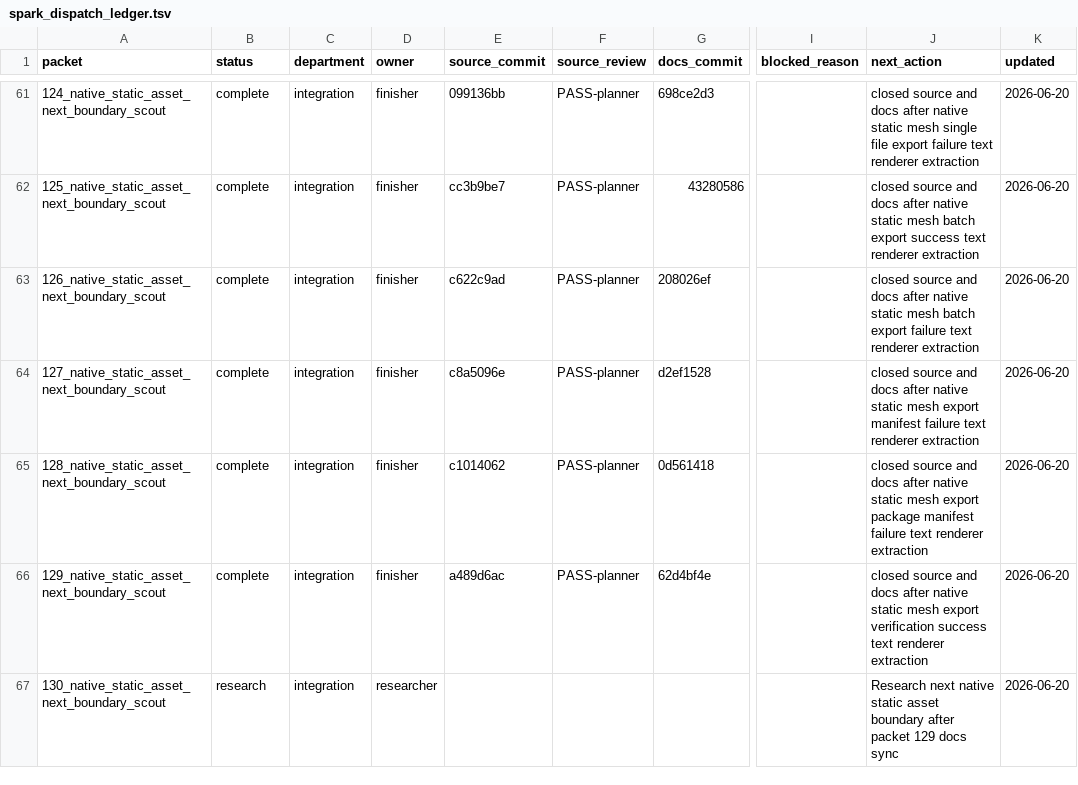
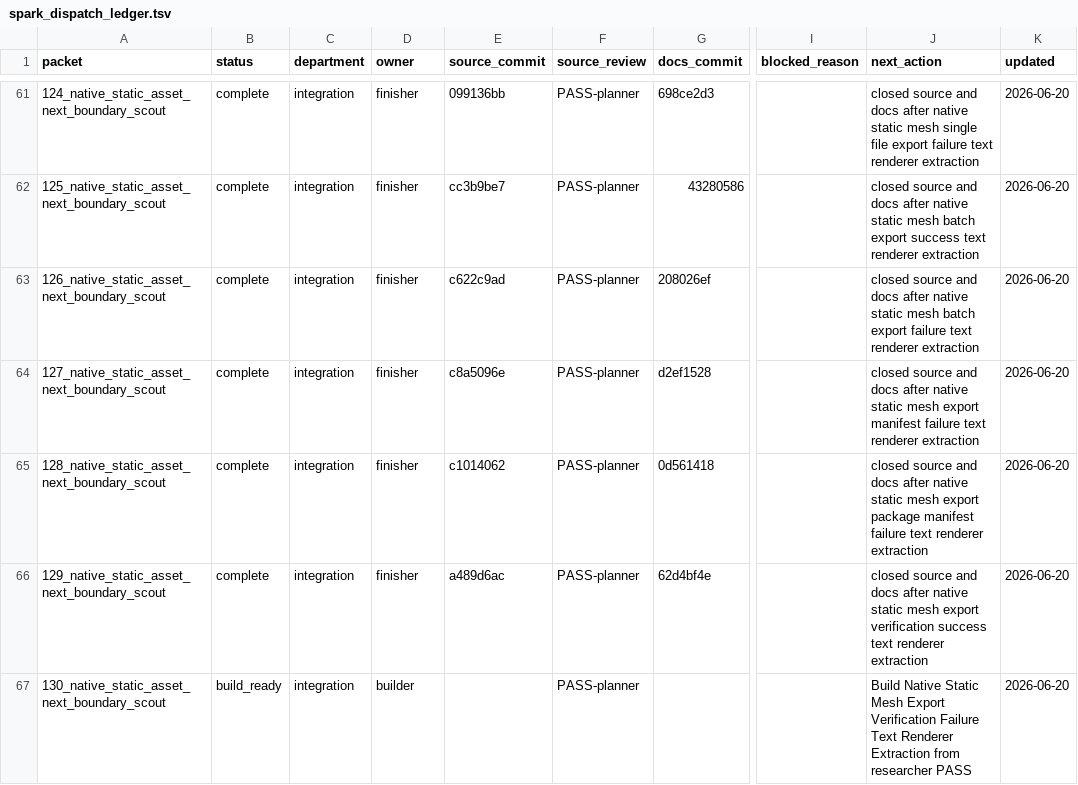
Before and after one commit to KOGA-ryu/iggy, a TSV file: engine/research/departments/integration/spark_dispatch_ledger.tsv, drawn as a sheet; only a part is shown, gaps mark what is left out; the diff names each change by its address in the sheet, - before the commit and + after, or states it on an @@ line.

Commit message:
Release static mesh export verification failure text build

```diff
--- a/engine/research/departments/integration/spark_dispatch_ledger.tsv
+++ b/engine/research/departments/integration/spark_dispatch_ledger.tsv
-B67 (status): research
+B67 (status): build_ready
-D67 (owner): researcher
+D67 (owner): builder
-F67 (source_review): (empty)
+F67 (source_review): PASS-planner
-J67 (next_action): Research next native static asset boundary after packet 129 docs sync
+J67 (next_action): Build Native Static Mesh Export Verification Failure Text Renderer Extraction from researcher PASS
```
